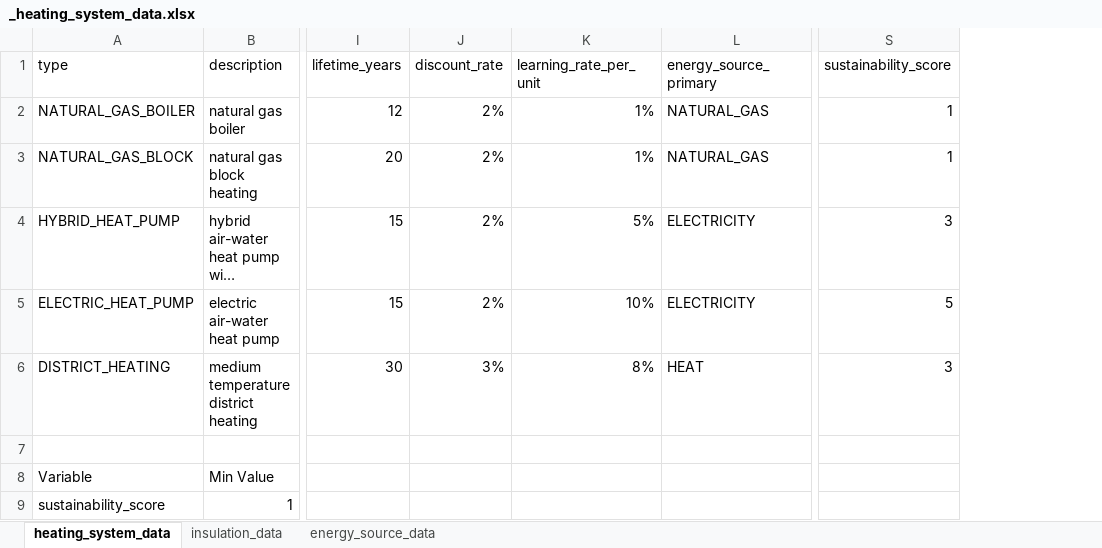
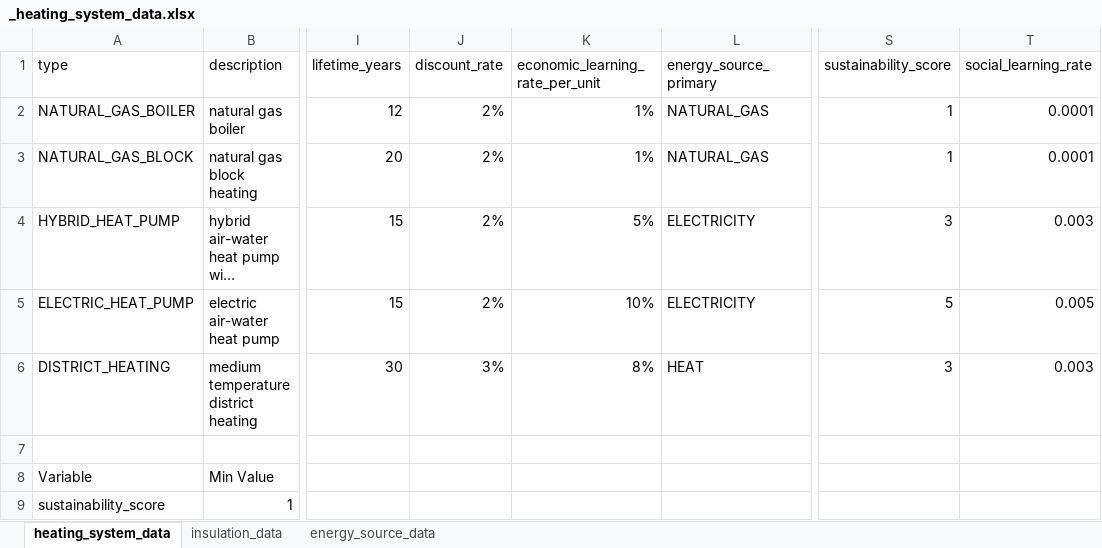
Before and after one commit to NEON-Research/Heat_transition_tipping_pathways, an Excel workbook: Heat transition tipping pathways/_heating_system_data.xlsx, sheet heating_system_data, drawn as a sheet; only a part is shown, gaps mark what is left out; long unchanged cells end in …; values as stored, in another font and other column widths than the file's, no borders; the diff names each change by its address in the sheet, - before the commit and + after, or states it on an @@ line.

```diff
--- a/Heat transition tipping pathways/_heating_system_data.xlsx (sheet heating_system_data)
+++ b/Heat transition tipping pathways/_heating_system_data.xlsx (sheet heating_system_data)
+column T (social_learning_rate), rows 2-6: 0.0001 | 0.0001 | 0.003 | 0.005 | 0.003
-K1: learning_rate_per_unit
+K1: economic_learning_rate_per_unit
```
Also changed, not shown: 5 other files.
